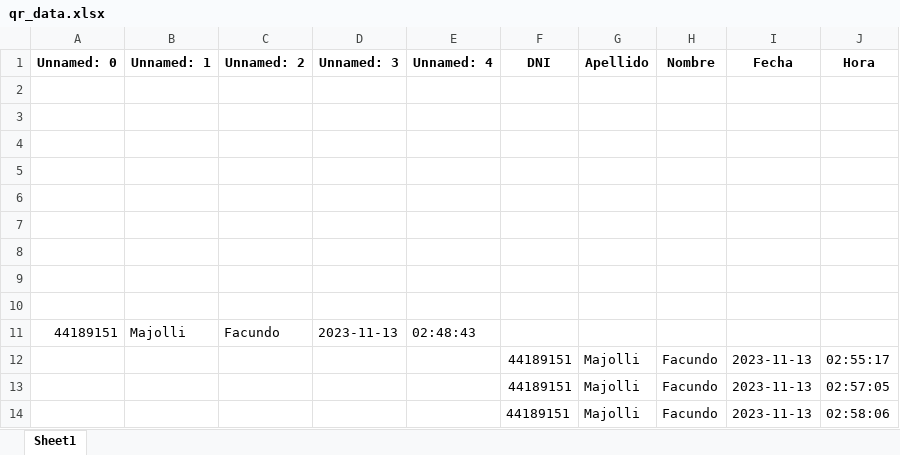
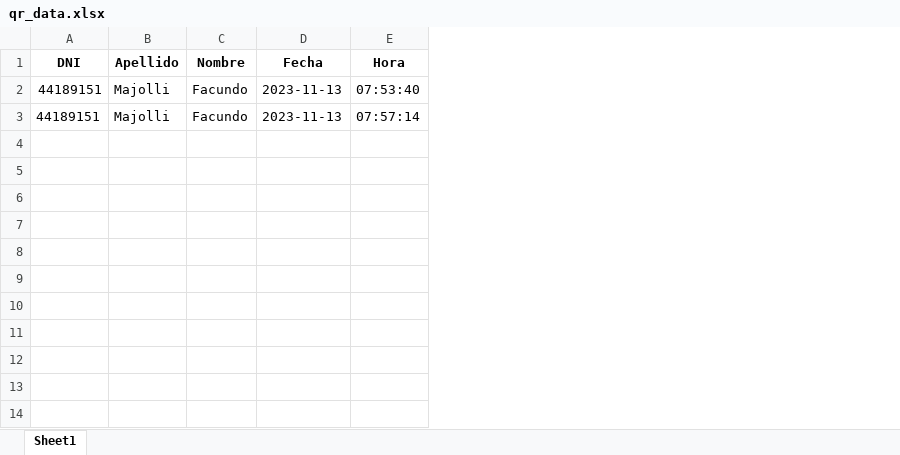
Before and after one commit to FacundoMajolli/Laboratorio-4, an Excel workbook: qr_data.xlsx, sheet Sheet1, drawn as a sheet; values as stored, in another font and other column widths than the file's, no borders; removed rows and columns are numbered as before the commit, all else as after; the diff names each change by its address in the sheet, - before the commit and + after, or states it on an @@ line.

```diff
--- a/qr_data.xlsx (sheet Sheet1)
+++ b/qr_data.xlsx (sheet Sheet1)
-column A (Unnamed: 0), empty
-column B (Unnamed: 1), empty
-column C (Unnamed: 2), empty
-column D (Unnamed: 3), empty
-column E (Unnamed: 4), empty
-row 2: (empty)
-row 3: (empty)
-row 4: (empty)
-row 5: (empty)
-row 6: (empty)
-row 7: (empty)
-row 8: (empty)
-row 9: (empty)
-row 10: (empty)
-row 11: 44189151 | Majolli | Facundo | 2023-11-13 | 02:48:43
-row 12:  |  |  |  |  | 44189151 | Majolli | Facundo | 2023-11-13 | 02:55:17
-E2 (Hora): 02:57:05
+E2 (Hora): 07:53:40
-E3 (Hora): 02:58:06
+E3 (Hora): 07:57:14
```
Also changed, not shown: 3 other files.
